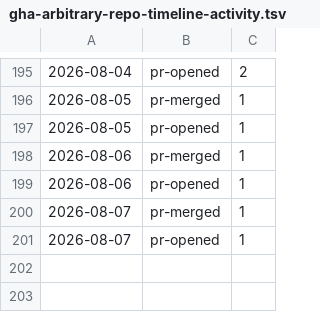
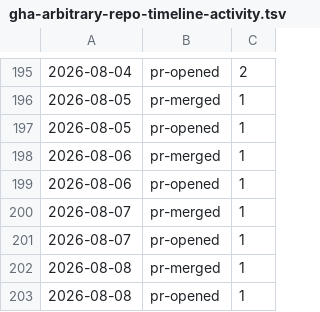
Before and after one commit to qte77/gha-arbitrary-repo-timeline, a TSV file: assets/qte77/gha-arbitrary-repo-timeline-activity.tsv, drawn as a sheet; only a part is shown, gaps mark what is left out; the diff names each change by its address in the sheet, - before the commit and + after, or states it on an @@ line.

```diff
--- a/assets/qte77/gha-arbitrary-repo-timeline-activity.tsv
+++ b/assets/qte77/gha-arbitrary-repo-timeline-activity.tsv
+row 202: 2026-08-08 | pr-merged | 1
+row 203: 2026-08-08 | pr-opened | 1
```
Also changed, not shown: 2 other files.
